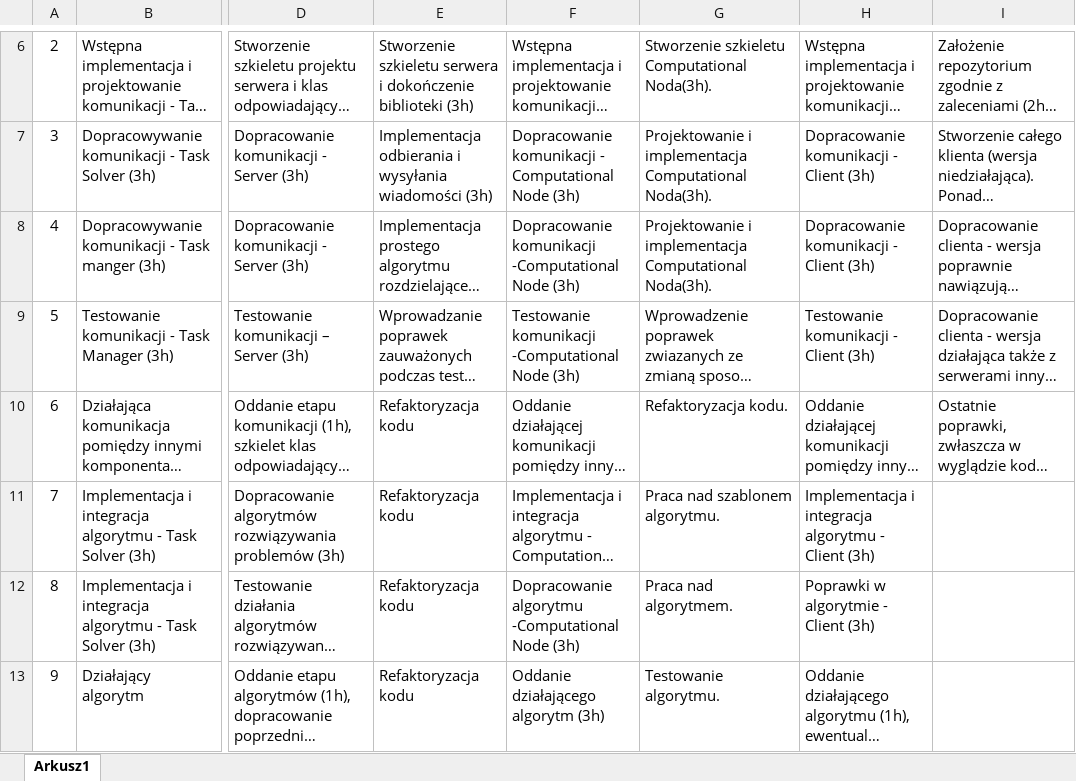
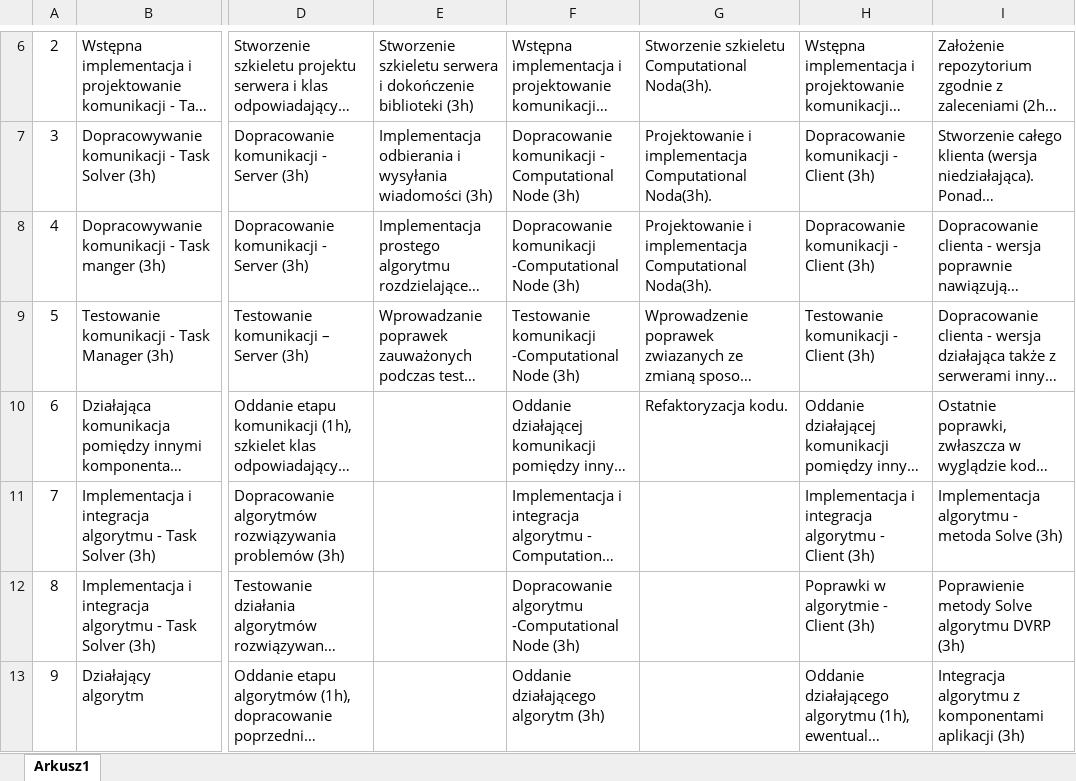
Before and after one commit to padzikm/ComputationCluster, an Excel workbook: doc/start-14-pl-06/start-14-pl-06.xlsx, sheet Arkusz1, drawn as a sheet; only a part is shown, gaps mark what is left out; long unchanged cells end in …; values as stored, in another font and other column widths than the file's, no borders; the diff covers the shown part only; the diff names each change by its address in the sheet, - before the commit and + after, or states it on an @@ line.

```diff
--- a/doc/start-14-pl-06/start-14-pl-06.xlsx (sheet Arkusz1)
+++ b/doc/start-14-pl-06/start-14-pl-06.xlsx (sheet Arkusz1)
-E10:E13: Refaktoryzacja kodu
+E10:E13: (empty)
-G11: Praca nad szablonem algorytmu.
+G11: (empty)
-I11: (empty)
+I11: Implementacja algorytmu - metoda Solve (3h)
-G12: Praca nad algorytmem.
+G12: (empty)
-I12: (empty)
+I12: Poprawienie metody Solve algorytmu DVRP (3h)
-G13: Testowanie algorytmu.
+G13: (empty)
-I13: (empty)
+I13: Integracja algorytmu z komponentami aplikacji (3h)
```
Also changed, not shown: 12 edited cells elsewhere in this sheet, 1 other file.
